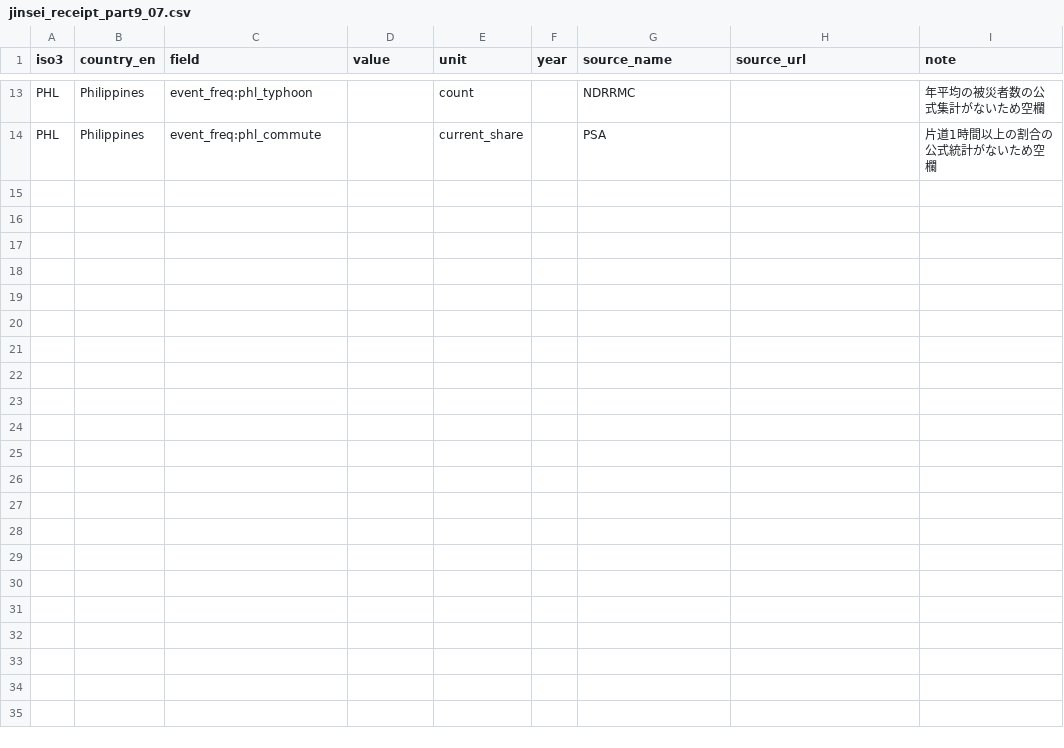
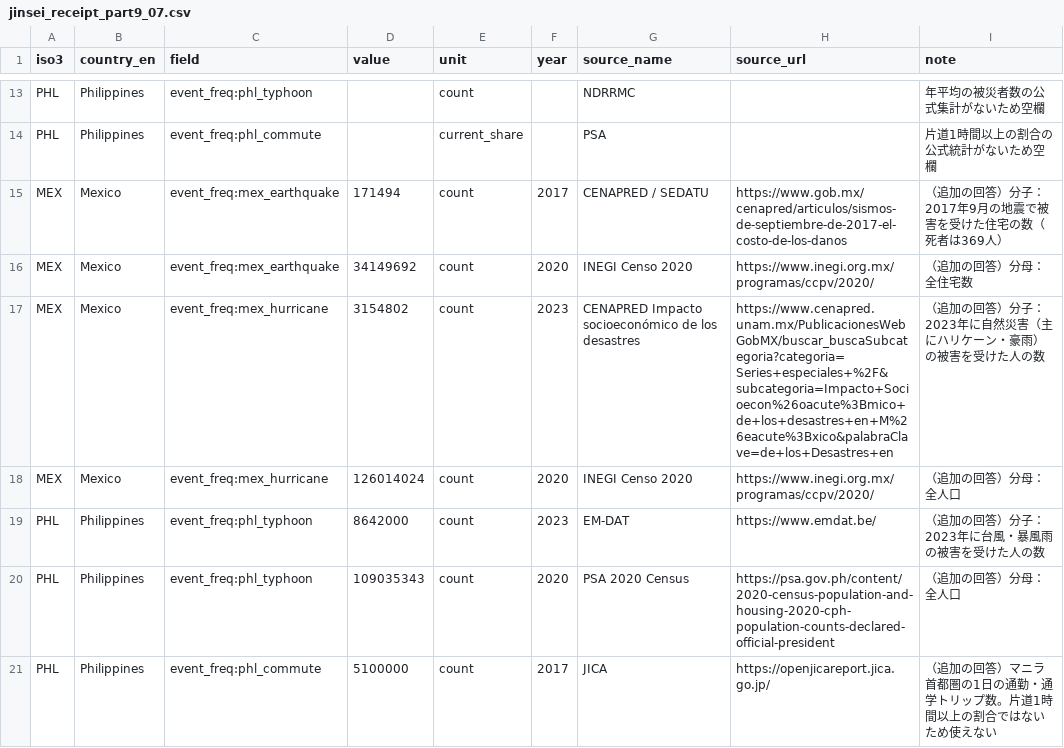
Before and after one commit to yaoshishensota11-byte/jinsei-receipt, a CSV file: data/world/manual/jinsei_receipt_part9_07.csv, drawn as a sheet; only a part is shown, gaps mark what is left out.

```diff
--- a/data/world/manual/jinsei_receipt_part9_07.csv
+++ b/data/world/manual/jinsei_receipt_part9_07.csv
@@ -14 +14,8 @@ PHL,Philippines,event_freq:phl_typhoon,,count,,NDRRMC,,年平均の被災者数
 PHL,Philippines,event_freq:phl_commute,,current_share,,PSA,,片道1時間以上の割合の公式統計がないため空欄
+MEX,Mexico,event_freq:mex_earthquake,171494,count,2017,CENAPRED / SEDATU,https://www.gob.mx/cenapred/articulos/sismos-de-septiembre-de-2017-el-costo-de-los-danos,（追加の回答）分子：2017年9月の地震で被害を受けた住宅の数（死者は369人）
+MEX,Mexico,event_freq:mex_earthquake,34149692,count,2020,INEGI Censo 2020,https://www.inegi.org.mx/programas/ccpv/2020/,（追加の回答）分母：全住宅数
+MEX,Mexico,event_freq:mex_hurricane,3154802,count,2023,CENAPRED Impacto socioeconómico de los desastres,https://www.cenapred.unam.mx/PublicacionesWebGobMX/buscar_buscaSubcategoria?categoria=Series+especiales+%2F&subcategoria=Impacto+Socioecon%26oacute%3Bmico+de+los+desastres+en+M%26eacute%3Bxico&palabraClave=de+los+Desastres+en,（追加の回答）分子：2023年に自然災害（主にハリケーン・豪雨）の被害を受けた人の数
+MEX,Mexico,event_freq:mex_hurricane,126014024,count,2020,INEGI Censo 2020,https://www.inegi.org.mx/programas/ccpv/2020/,（追加の回答）分母：全人口
+PHL,Philippines,event_freq:phl_typhoon,8642000,count,2023,EM-DAT,https://www.emdat.be/,（追加の回答）分子：2023年に台風・暴風雨の被害を受けた人の数
+PHL,Philippines,event_freq:phl_typhoon,109035343,count,2020,PSA 2020 Census,https://psa.gov.ph/content/2020-census-population-and-housing-2020-cph-population-counts-declared-official-president,（追加の回答）分母：全人口
+PHL,Philippines,event_freq:phl_commute,5100000,count,2017,JICA,https://openjicareport.jica.go.jp/,（追加の回答）マニラ首都圏の1日の通勤・通学トリップ数。片道1時間以上の割合ではないため使えない
```
Also changed, not shown: 1 other file.
